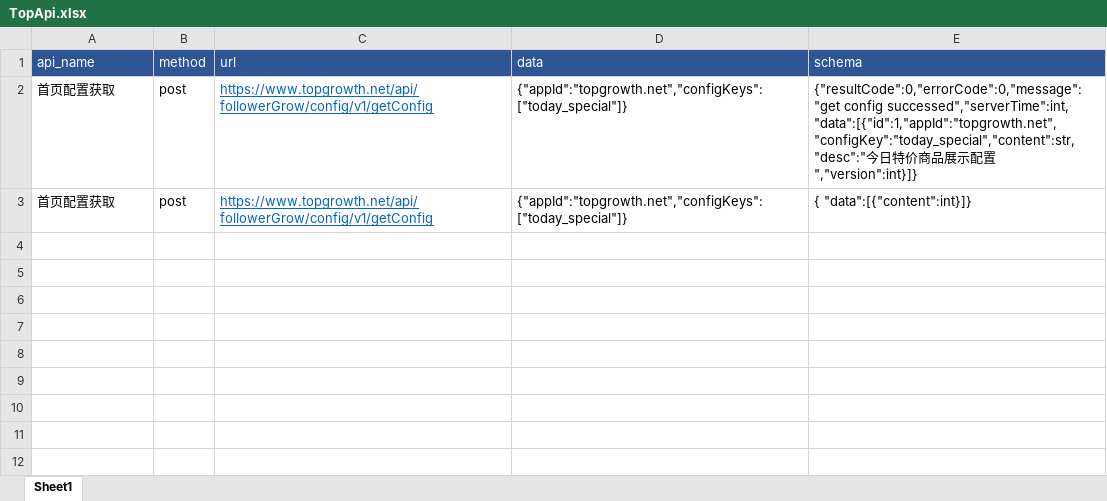
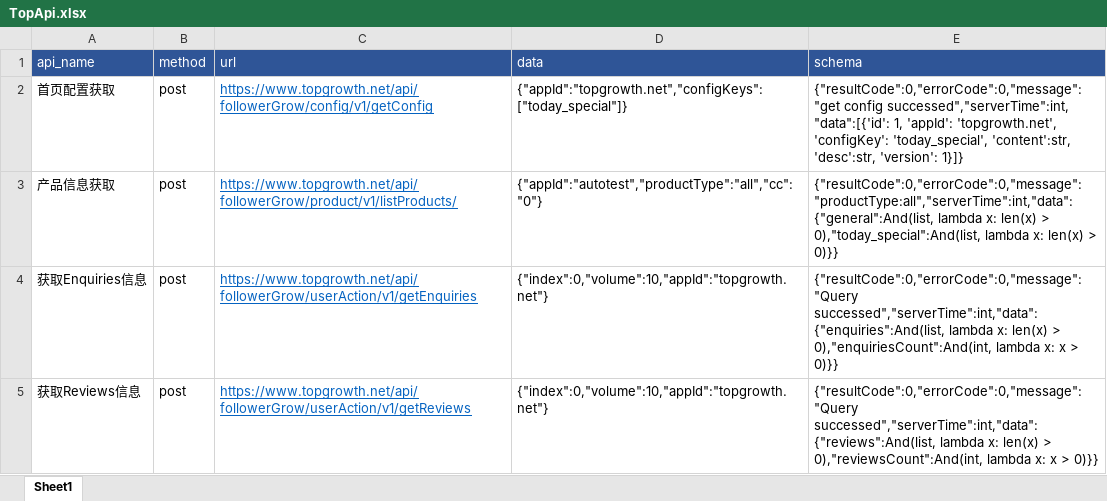
Before and after one commit to julicool/ApiAutoTest, an Excel workbook: Cases/TopApi.xlsx, sheet Sheet1, drawn as a sheet; only a part is shown; values as stored, in another font and other column widths than the file's, no borders; removed rows and columns are numbered as before the commit, all else as after; the diff covers the shown part only; the diff names each change by its address in the sheet, - before the commit and + after, or states it on an @@ line.

```diff
--- a/Cases/TopApi.xlsx (sheet Sheet1)
+++ b/Cases/TopApi.xlsx (sheet Sheet1)
-E2 (schema): …config successed","serverTime":int, "data":[{"id":1,"appId":"topgrowth.net","configKey":"today_special","content":str,"desc":"今日特价商品展示配置","version":int}]}
+E2 (schema): …config successed","serverTime":int, "data":[{'id': 1, 'appId': 'topgrowth.net', 'configKey': 'today_special', 'content':str, 'desc':str, 'version': 1}]}
-row 3: 首页配置获取 | post | https://www.topgrowth.net/api/followerGrow/config/v1/getConfig | {"appId":"topgrowth.net","configKeys":["today_special"]} | { "data":[{"content":int}]}
+row 3: 产品信息获取 | post | https://www.topgrowth.net/api/followerGrow/product/v1/listProducts/ | {"appId":"autotest","productType":"all","cc":"0"} | {"resultCode":0,"errorCode":0,"message":"productType:all","serverTime":int,"data":{"general":And(list, lambda x: len(x) > 0),"today_special":And(list, lambda x: len(x) > 0)}}
+row 4: 获取Enquiries信息 | post | https://www.topgrowth.net/api/followerGrow/userAction/v1/getEnquiries | {"index":0,"volume":10,"appId":"topgrowth.net"} | {"resultCode":0,"errorCode":0,"message":"Query successed","serverTime":int,"data":{"enquiries":And(list, lambda x: len(x) > 0),"enquiriesCount":And(int, lambda x: x > 0)}}
+row 5: 获取Reviews信息 | post | https://www.topgrowth.net/api/followerGrow/userAction/v1/getReviews | {"index":0,"volume":10,"appId":"topgrowth.net"} | {"resultCode":0,"errorCode":0,"message":"Query successed","serverTime":int,"data":{"reviews":And(list, lambda x: len(x) > 0),"reviewsCount":And(int, lambda x: x > 0)}}
```
Also changed, not shown: 4 added rows elsewhere in this sheet, 5 other files.
